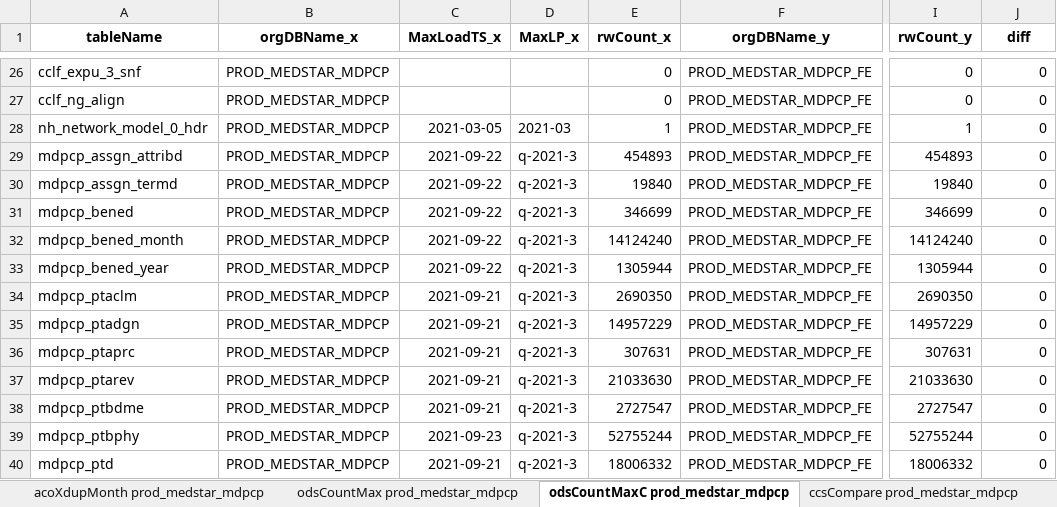
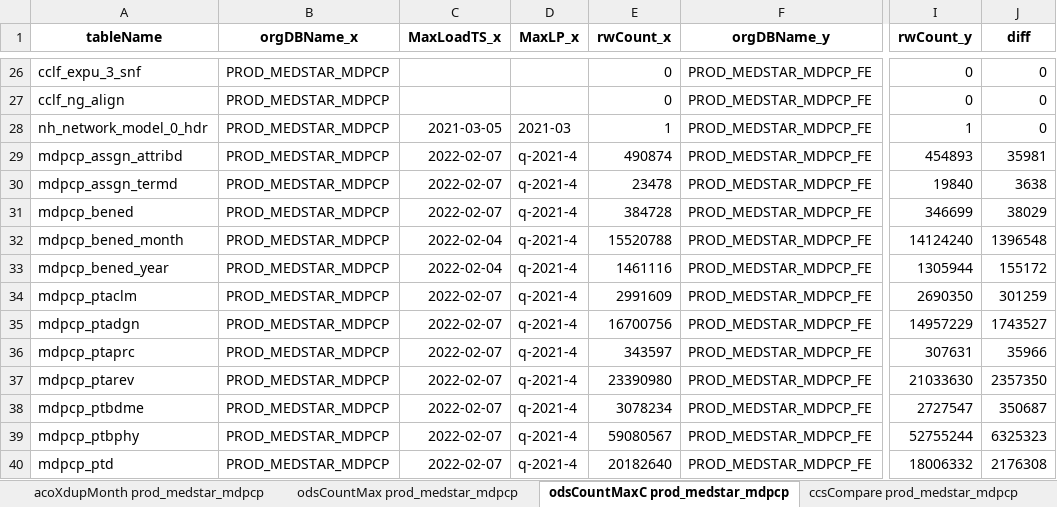
Before and after one commit to mikeoconnor-cj/pythonWrk, an Excel workbook: allTest_MDPCP.xlsx, sheet odsCountMaxC prod_medstar_mdpcp, drawn as a sheet; only a part is shown, gaps mark what is left out; values as stored, in another font and other column widths than the file's, no borders; the diff covers the shown part only; the diff names each change by its address in the sheet, - before the commit and + after, or states it on an @@ line.

Commit message:
mdpcp

```diff
--- a/allTest_MDPCP.xlsx (sheet odsCountMaxC prod_medstar_mdpcp)
+++ b/allTest_MDPCP.xlsx (sheet odsCountMaxC prod_medstar_mdpcp)
-C29:C31 (MaxLoadTS_x): 2021-09-22
+C29:C31 (MaxLoadTS_x): 2022-02-07
-D29:D40 (MaxLP_x): q-2021-3
+D29:D40 (MaxLP_x): q-2021-4
-E29 (rwCount_x): 454893
+E29 (rwCount_x): 490874
-J29 (diff): 0
+J29 (diff): 35981
-E30 (rwCount_x): 19840
+E30 (rwCount_x): 23478
-J30 (diff): 0
+J30 (diff): 3638
-E31 (rwCount_x): 346699
+E31 (rwCount_x): 384728
-J31 (diff): 0
+J31 (diff): 38029
-C32:C33 (MaxLoadTS_x): 2021-09-22
+C32:C33 (MaxLoadTS_x): 2022-02-04
-E32 (rwCount_x): 14124240
+E32 (rwCount_x): 15520788
-J32 (diff): 0
+J32 (diff): 1396548
-E33 (rwCount_x): 1305944
+E33 (rwCount_x): 1461116
-J33 (diff): 0
+J33 (diff): 155172
-C34:C38 (MaxLoadTS_x): 2021-09-21
+C34:C38 (MaxLoadTS_x): 2022-02-07
-E34 (rwCount_x): 2690350
+E34 (rwCount_x): 2991609
-J34 (diff): 0
+J34 (diff): 301259
-E35 (rwCount_x): 14957229
+E35 (rwCount_x): 16700756
-J35 (diff): 0
+J35 (diff): 1743527
-E36 (rwCount_x): 307631
+E36 (rwCount_x): 343597
-J36 (diff): 0
+J36 (diff): 35966
-E37 (rwCount_x): 21033630
+E37 (rwCount_x): 23390980
-J37 (diff): 0
+J37 (diff): 2357350
-E38 (rwCount_x): 2727547
+E38 (rwCount_x): 3078234
-J38 (diff): 0
+J38 (diff): 350687
-C39 (MaxLoadTS_x): 2021-09-23
+C39 (MaxLoadTS_x): 2022-02-07
-E39 (rwCount_x): 52755244
+E39 (rwCount_x): 59080567
-J39 (diff): 0
+J39 (diff): 6325323
-C40 (MaxLoadTS_x): 2021-09-21
+C40 (MaxLoadTS_x): 2022-02-07
-E40 (rwCount_x): 18006332
+E40 (rwCount_x): 20182640
-J40 (diff): 0
+J40 (diff): 2176308
```
Also changed, not shown: 4 edited cells elsewhere in this sheet, sheet insCountMaxC prod_medstar_mdpcp, sheet ccsCompare prod_medstar_mdpcp, sheet insCountMax prod_medstar_mdpcp, sheet odsCountMax prod_medstar_mdpcp, sheet dupInsCheck prod_medstar_mdpcp.
